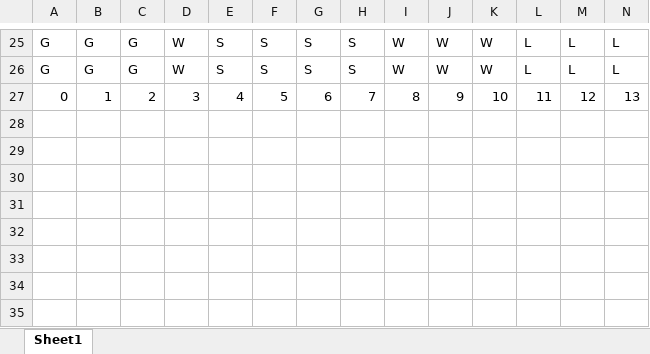
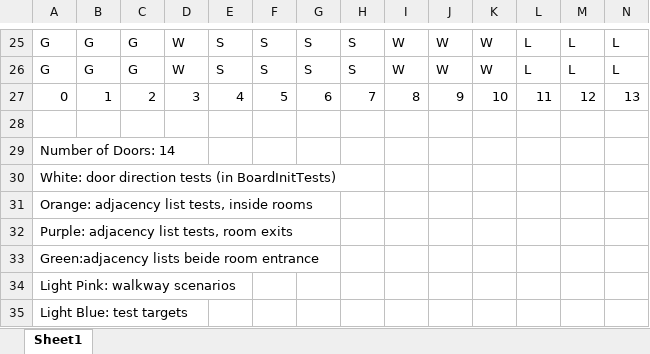
Before and after one commit to lambnathan/ClueGame, an Excel workbook: data/BoardLayout.xlsx, sheet Sheet1, drawn as a sheet; only a part is shown, gaps mark what is left out; values as stored, in another font and other column widths than the file's, no cell formats; rows hold the shown columns only; the diff names each change by its address in the sheet, - before the commit and + after, or states it on an @@ line.

```diff
--- a/data/BoardLayout.xlsx (sheet Sheet1)
+++ b/data/BoardLayout.xlsx (sheet Sheet1)
+row 28: (empty)
+row 29: Number of Doors: 14
+row 30: White: door direction tests (in BoardInitTests)
+row 31: Orange: adjacency list tests, inside rooms
+row 32: Purple: adjacency list tests, room exits
+row 33: Green:adjacency lists beide room entrance
+row 34: Light Pink: walkway scenarios
+row 35: Light Blue: test targets
```
Also changed, not shown: cell formats, 1 other file.
